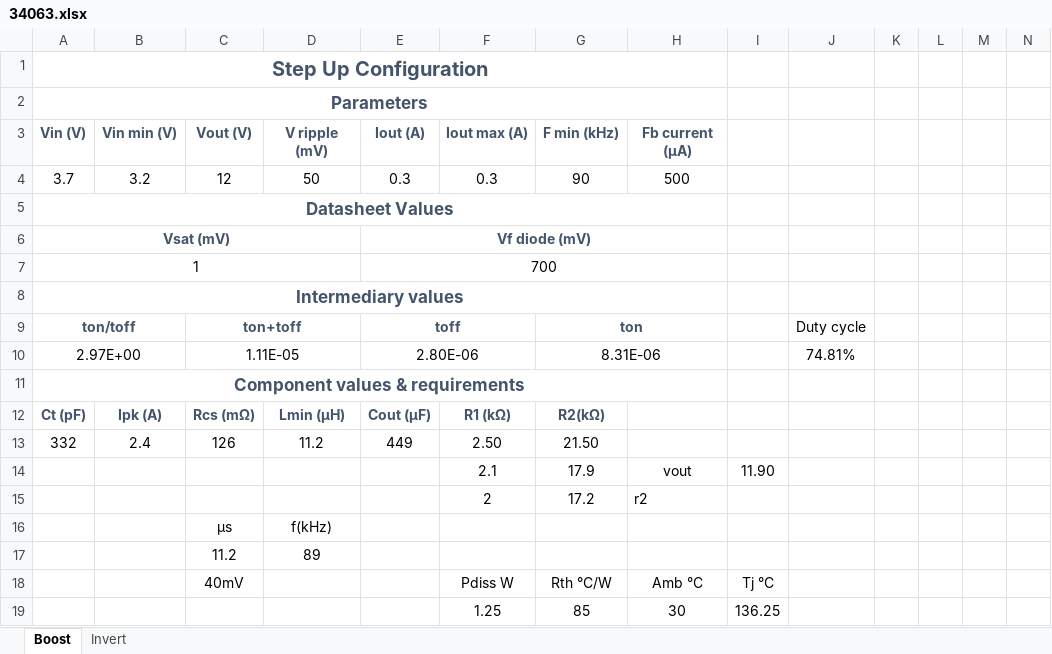
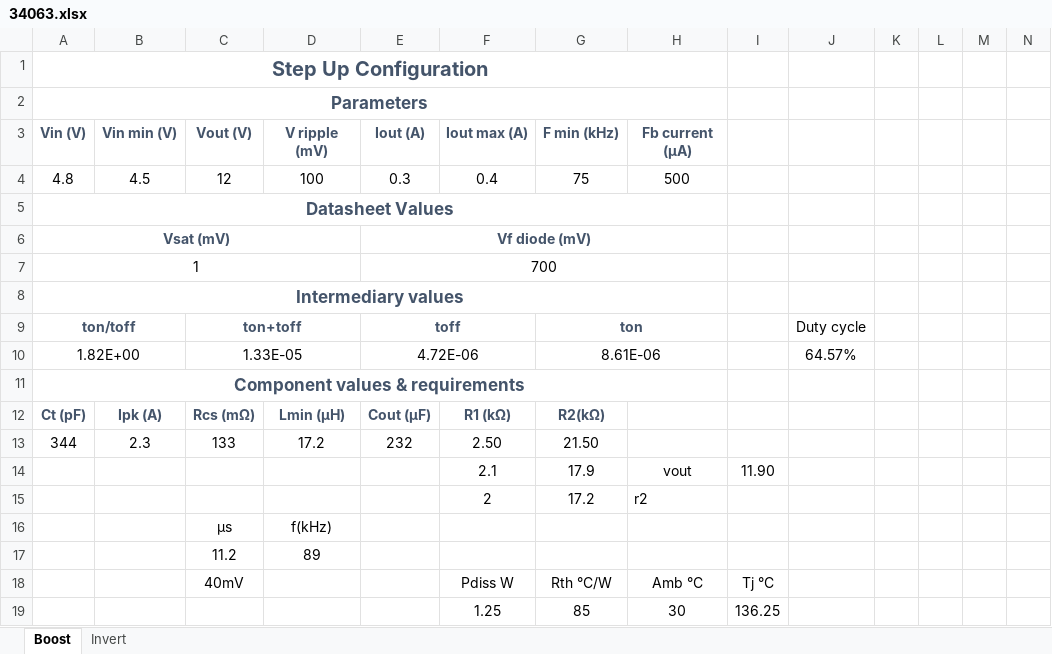
Before and after one commit to reivax-boucoi/Electronic_Load, an Excel workbook: pcb/DCDCboard/34063.xlsx, sheet Boost, drawn as a sheet; only a part is shown; values as stored, in another font and other column widths than the file's, no borders; conditional formats not drawn; removed rows and columns are numbered as before the commit, all else as after; rows hold the shown columns only; the diff names each change by its address in the sheet, - before the commit and + after, or states it on an @@ line.

```diff
--- a/pcb/DCDCboard/34063.xlsx (sheet Boost)
+++ b/pcb/DCDCboard/34063.xlsx (sheet Boost)
-A4 (Step Up Configuration): 3.7
+A4 (Step Up Configuration): 4.8
-B4: 3.2
+B4: 4.5
-D4: 50
+D4: 100
-F4: 0.3
+F4: 0.4
-G4: 90
+G4: 75
-row 10: 2.97E+00 |  | 1.11E-05 |  | 2.80E-06 |  | 8.31E-06 |  |  | 74.81%
+row 10: 1.82E+00 |  | 1.33E-05 |  | 4.72E-06 |  | 8.61E-06 |  |  | 64.57%
-row 13: 332 | 2.4 | 126 | 11.2 | 449 | 2.50 | 21.50
+row 13: 344 | 2.3 | 133 | 17.2 | 232 | 2.50 | 21.50
```
Also changed, not shown: 1 other file.
